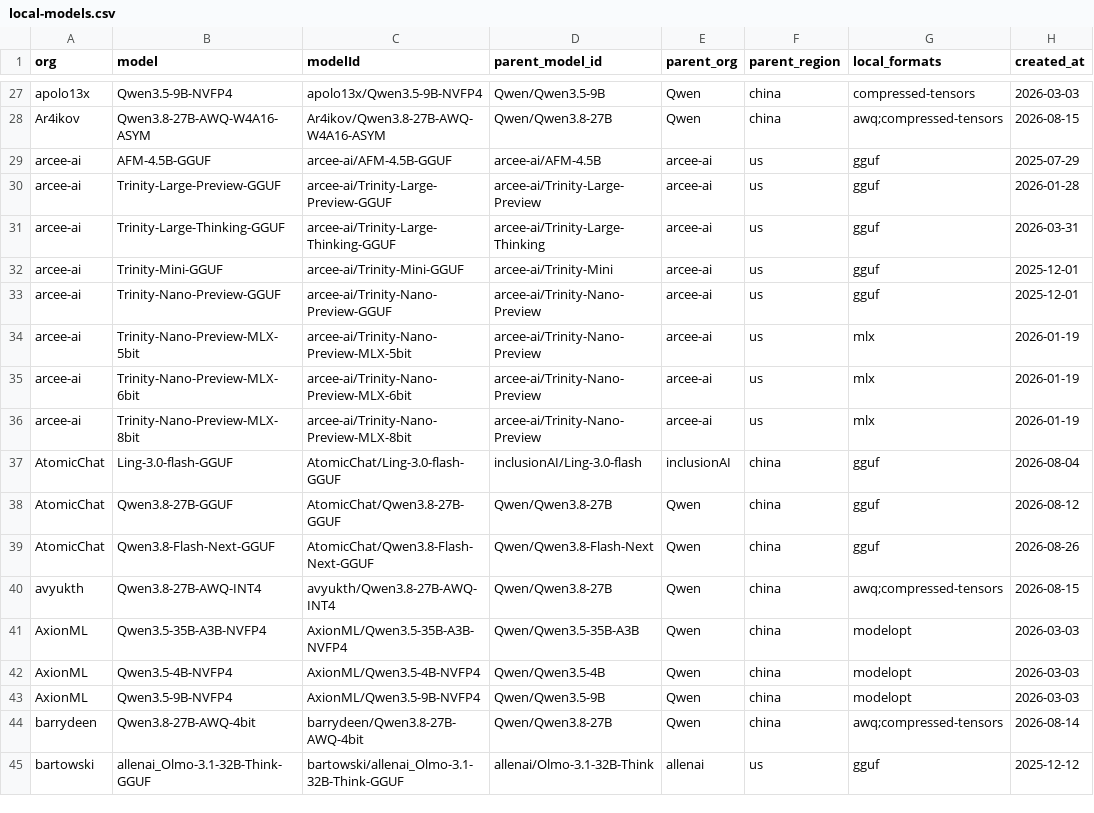
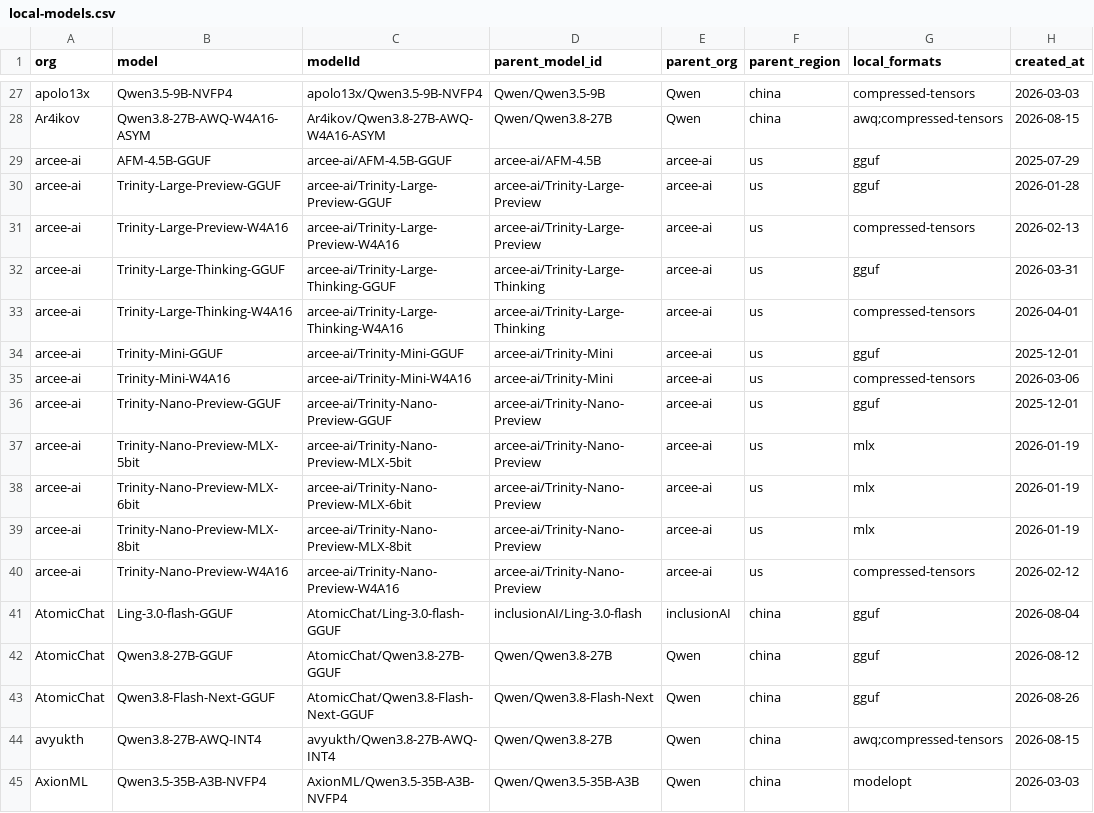
Before and after one commit to Interconnects-AI/tracked-models, a CSV file: local-models.csv, drawn as a sheet; only a part is shown, gaps mark what is left out; the shorter side is filled out with more unchanged rows; the diff names each change by its address in the sheet, - before the commit and + after, or states it on an @@ line.

```diff
--- a/local-models.csv
+++ b/local-models.csv
+row 31: arcee-ai | Trinity-Large-Preview-W4A16 | arcee-ai/Trinity-Large-Preview-W4A16 | arcee-ai/Trinity-Large-Preview | arcee-ai | us | compressed-tensors | 2026-02-13
+row 33: arcee-ai | Trinity-Large-Thinking-W4A16 | arcee-ai/Trinity-Large-Thinking-W4A16 | arcee-ai/Trinity-Large-Thinking | arcee-ai | us | compressed-tensors | 2026-04-01
+row 35: arcee-ai | Trinity-Mini-W4A16 | arcee-ai/Trinity-Mini-W4A16 | arcee-ai/Trinity-Mini | arcee-ai | us | compressed-tensors | 2026-03-06
+row 40: arcee-ai | Trinity-Nano-Preview-W4A16 | arcee-ai/Trinity-Nano-Preview-W4A16 | arcee-ai/Trinity-Nano-Preview | arcee-ai | us | compressed-tensors | 2026-02-12
```
Also changed, not shown: models.csv, 3 other files.
